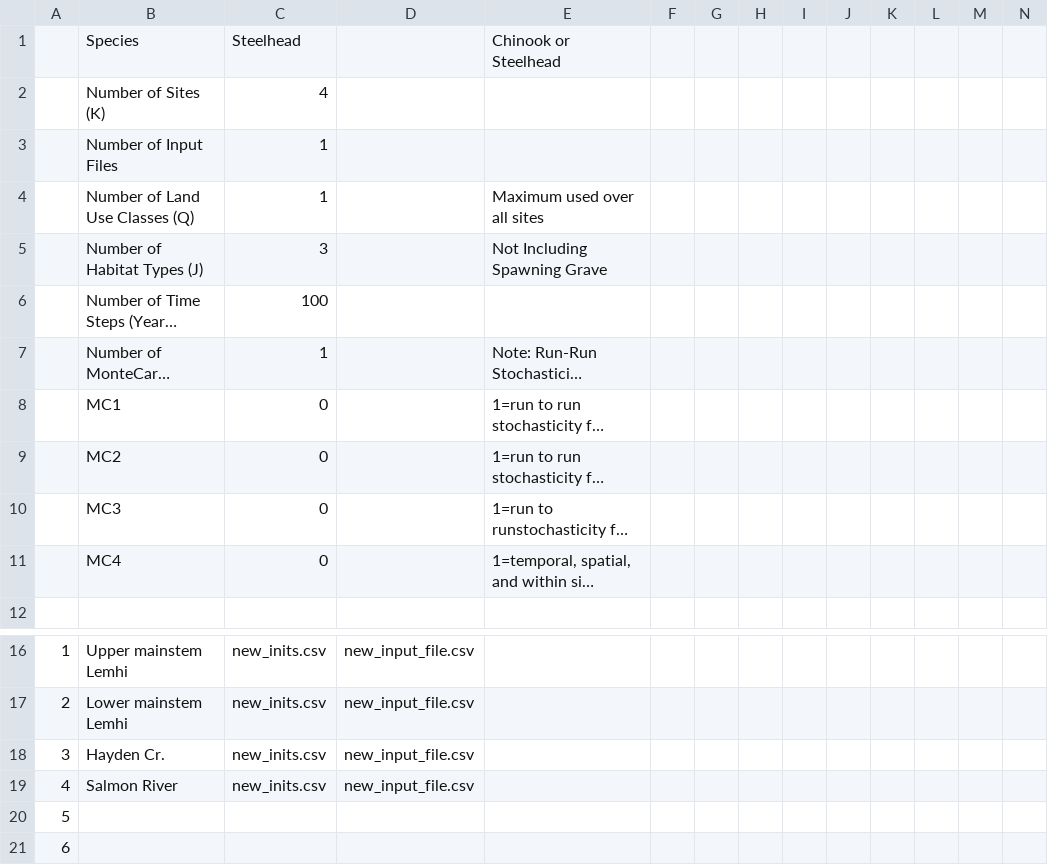
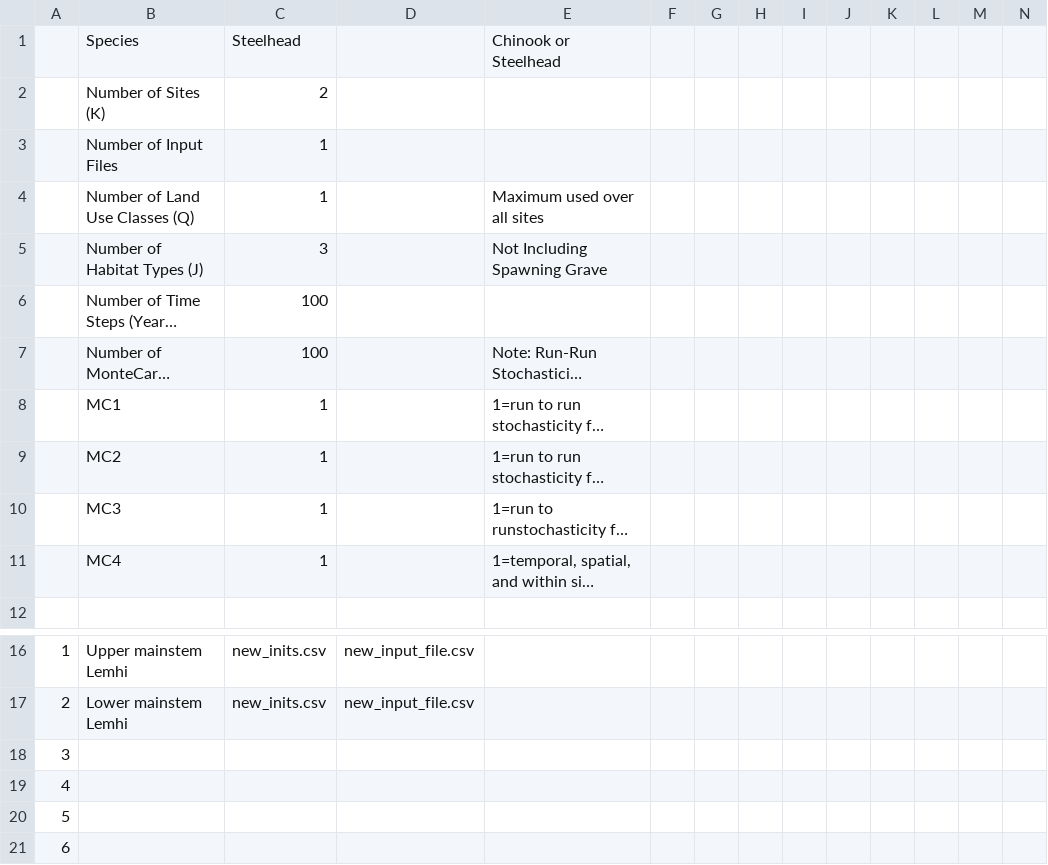
Before and after one commit to SouthForkResearch/CHaMP-ISEMP-Life-Cycle-Model, a CSV file: Watershed_Header_File.csv, drawn as a sheet; only a part is shown, gaps mark what is left out; long unchanged cells end in …; removed rows and columns are numbered as before the commit, all else as after; rows hold the shown columns only; the diff names each change by its address in the sheet, - before the commit and + after, or states it on an @@ line.

Commit message:
added risk plots and changed input files.

```diff
--- a/Watershed_Header_File.csv
+++ b/Watershed_Header_File.csv
-C2: 4
+C2: 2
-C7: 1
+C7: 100
-C8:C11: 0
+C8:C11: 1
-row 18: 3 | Hayden Cr. | new_inits.csv | new_input_file.csv
-row 19: 4 | Salmon River | new_inits.csv | new_input_file.csv
+row 18: 3
+row 19: 4
```
Also changed, not shown: new_input_file.csv, 1 other file.
